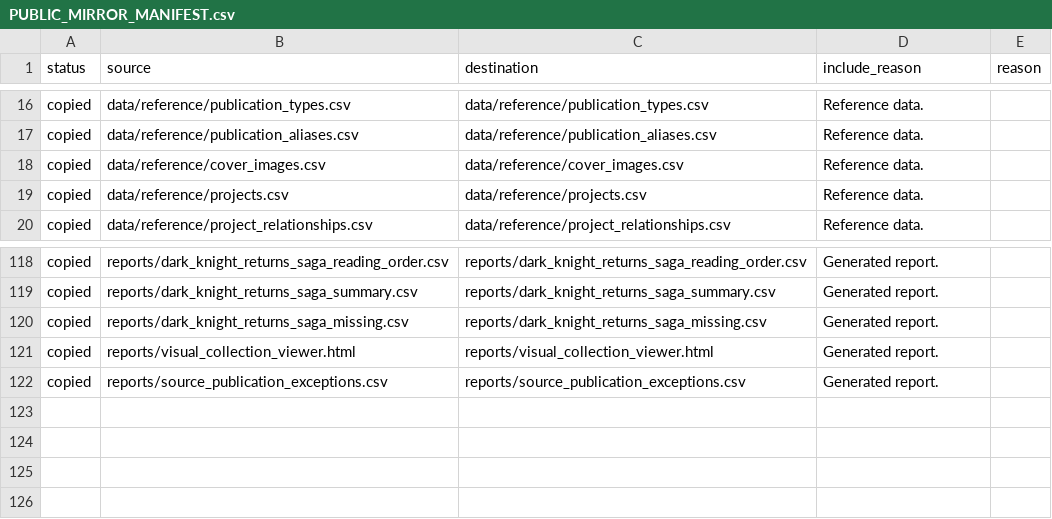
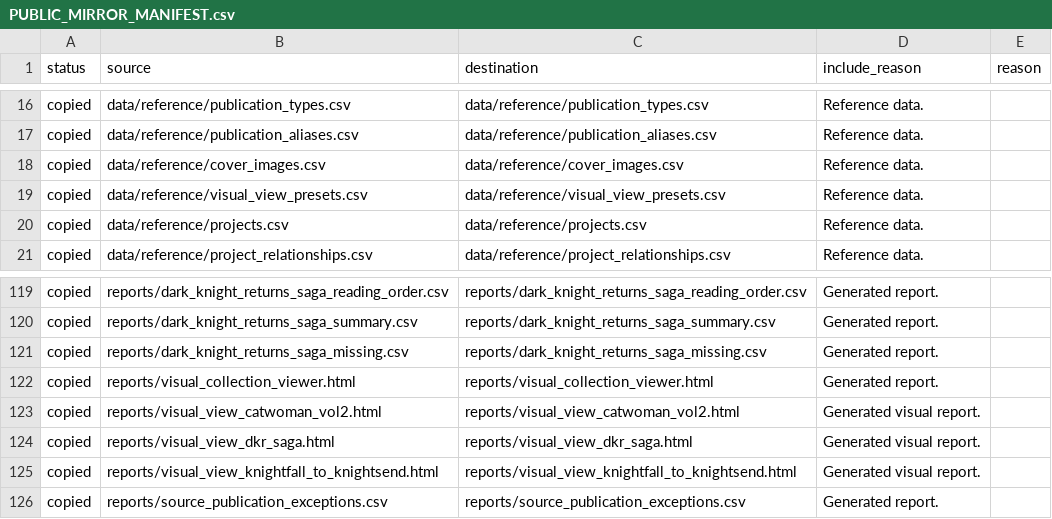
Before and after one commit to ajgowans/g-library, a CSV file: PUBLIC_MIRROR_MANIFEST.csv, drawn as a sheet; only a part is shown, gaps mark what is left out.

Commit message:
Update visual collection viewer export

```diff
--- a/PUBLIC_MIRROR_MANIFEST.csv
+++ b/PUBLIC_MIRROR_MANIFEST.csv
@@ -18,2 +18,3 @@ copied,data/reference/publication_aliases.csv,data/reference/publication_aliases
 copied,data/reference/cover_images.csv,data/reference/cover_images.csv,Reference data.,
+copied,data/reference/visual_view_presets.csv,data/reference/visual_view_presets.csv,Reference data.,
 copied,data/reference/projects.csv,data/reference/projects.csv,Reference data.,
@@ -121,2 +122,5 @@ copied,reports/dark_knight_returns_saga_missing.csv,reports/dark_knight_returns_
 copied,reports/visual_collection_viewer.html,reports/visual_collection_viewer.html,Generated report.,
+copied,reports/visual_view_catwoman_vol2.html,reports/visual_view_catwoman_vol2.html,Generated visual report.,
+copied,reports/visual_view_dkr_saga.html,reports/visual_view_dkr_saga.html,Generated visual report.,
+copied,reports/visual_view_knightfall_to_knightsend.html,reports/visual_view_knightfall_to_knightsend.html,Generated visual report.,
 copied,reports/source_publication_exceptions.csv,reports/source_publication_exceptions.csv,Generated report.,
```
Also changed, not shown: 8 other files.
